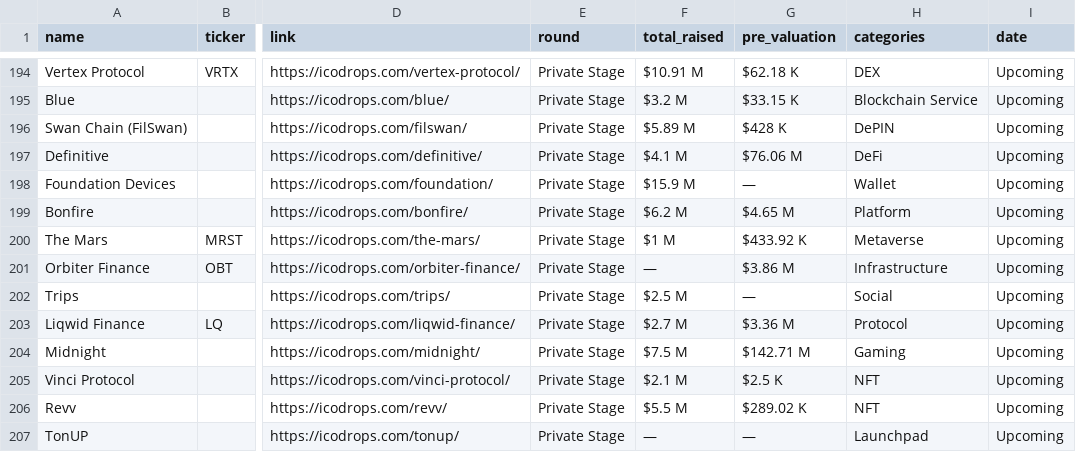
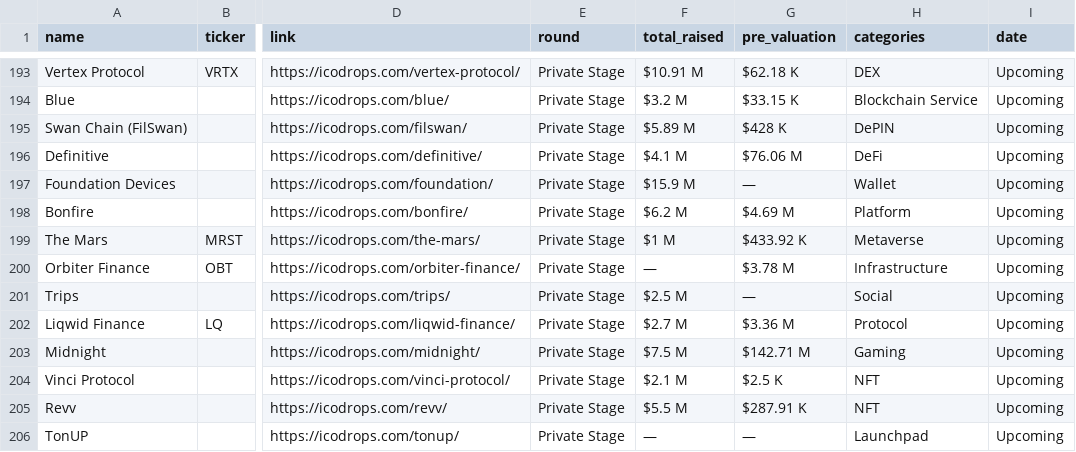
Before and after one commit to Fedric-Reform/ICO-IDO-Dashboard, a CSV file: upcoming.csv, drawn as a sheet; only a part is shown, gaps mark what is left out; addresses are those after the commit; the diff covers the shown part only; the diff names each change by its address in the sheet, - before the commit and + after, or states it on an @@ line.

```diff
--- a/upcoming.csv
+++ b/upcoming.csv
-G198 (pre_valuation): $4.65 M
+G198 (pre_valuation): $4.69 M
-G200 (pre_valuation): $3.86 M
+G200 (pre_valuation): $3.78 M
-G205 (pre_valuation): $289.02 K
+G205 (pre_valuation): $287.91 K
```
Also changed, not shown: 1 removed row and 23 edited cells elsewhere in this file, active.csv.
